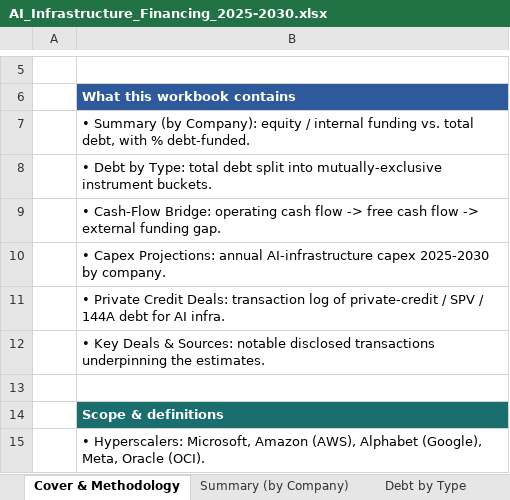
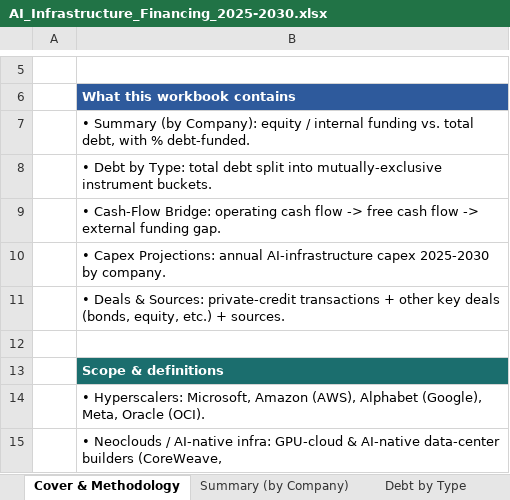
Before and after one commit to ms4674/Equity-research, an Excel workbook: AI_Infrastructure_Financing_2025-2030.xlsx, sheet Cover & Methodology, drawn as a sheet; only a part is shown, gaps mark what is left out; the shorter side is filled out with more unchanged rows; values as stored, in another font and other column widths than the file's, no borders; the diff names each change by its address in the sheet, - before the commit and + after, or states it on an @@ line.

```diff
--- a/AI_Infrastructure_Financing_2025-2030.xlsx (sheet Cover & Methodology)
+++ b/AI_Infrastructure_Financing_2025-2030.xlsx (sheet Cover & Methodology)
-B11: • Private Credit Deals: transaction log of private-credit / SPV / 144A debt for AI infra.
+B11: • Deals & Sources: private-credit transactions + other key deals (bonds, equity, etc.) + sources.
-row 12:  | • Key Deals & Sources: notable disclosed transactions underpinning the estimates.
```
Also changed, not shown: sheet Deals & Sources, other sheet tabs, 2 other files.
